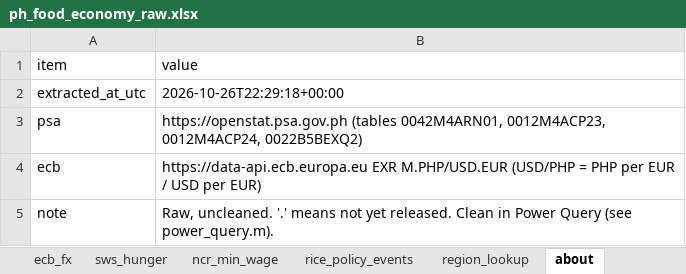
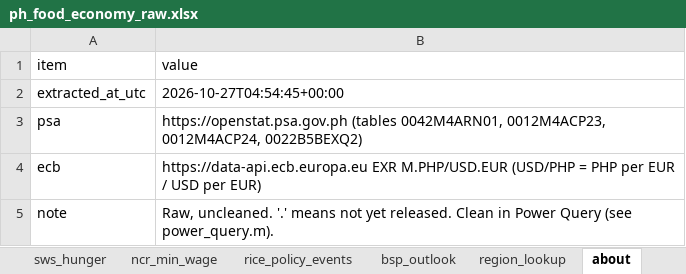
Before and after one commit to KeigoDev/Food-Affordability-PH-2026-a-Power-BI-data-story-on-real-data, an Excel workbook: raw/ph_food_economy_raw.xlsx, sheet about, drawn as a sheet; values as stored, in another font and other column widths than the file's, no borders; the diff names each change by its address in the sheet, - before the commit and + after, or states it on an @@ line.

```diff
--- a/raw/ph_food_economy_raw.xlsx (sheet about)
+++ b/raw/ph_food_economy_raw.xlsx (sheet about)
+sheet tab: bsp_outlook
-B2 (value): 2026-10-26T22:29:18+00:00
+B2 (value): 2026-10-27T04:54:45+00:00
```
Also changed, not shown: 9 other files.
